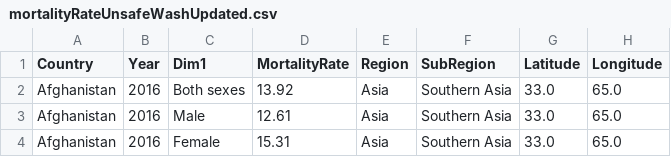
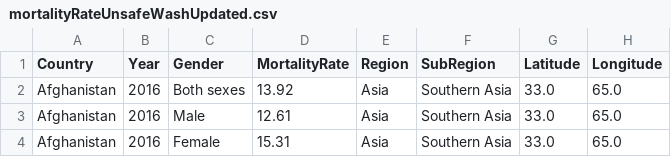
Before and after one commit to Kexin0422/FIT3179_S2_2022, a CSV file: Project_2/data/mortalityRateUnsafeWashUpdated.csv, drawn as a sheet; only a part is shown.

```diff
--- a/Project_2/data/mortalityRateUnsafeWashUpdated.csv
+++ b/Project_2/data/mortalityRateUnsafeWashUpdated.csv
@@ -1,2 +1,2 @@
-Country,Year,Dim1,MortalityRate,Region,SubRegion,Latitude,Longitude
+Country,Year,Gender,MortalityRate,Region,SubRegion,Latitude,Longitude
 Afghanistan,2016,Both sexes,13.92,Asia,Southern Asia,33.0,65.0
```
Also changed, not shown: 1 other file.
